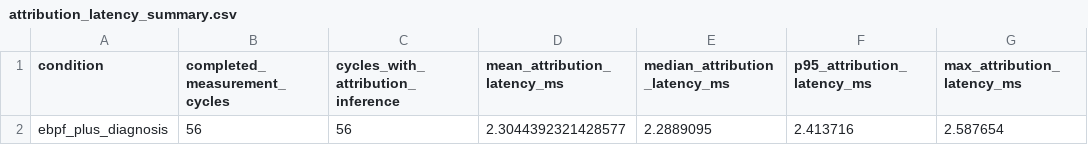
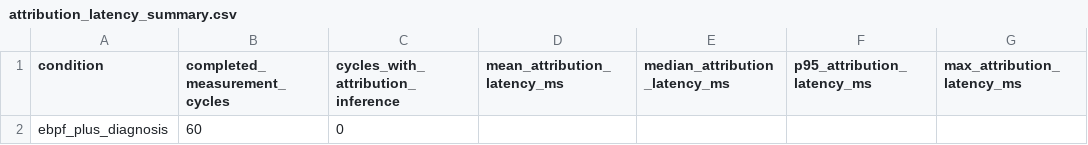
Before and after one commit to asad-Md/PerformanceBottleneckDiagnosis, a CSV file: src/realtime/runtime_benchmark_results/analysis/attribution_latency_summary.csv, drawn as a sheet.

```diff
--- a/src/realtime/runtime_benchmark_results/analysis/attribution_latency_summary.csv
+++ b/src/realtime/runtime_benchmark_results/analysis/attribution_latency_summary.csv
@@ -1,2 +1,2 @@
 condition,completed_measurement_cycles,cycles_with_attribution_inference,mean_attribution_latency_ms,median_attribution_latency_ms,p95_attribution_latency_ms,max_attribution_latency_ms
-ebpf_plus_diagnosis,56,56,2.3044392321428577,2.2889095,2.413716,2.587654
+ebpf_plus_diagnosis,60,0,,,,
```
Also changed, not shown: src/realtime/runtime_benchmark_results/analysis/attribution_coverage_summary.csv, src/realtime/runtime_benchmark_results/analysis/group_summary.csv, 44 other files.
